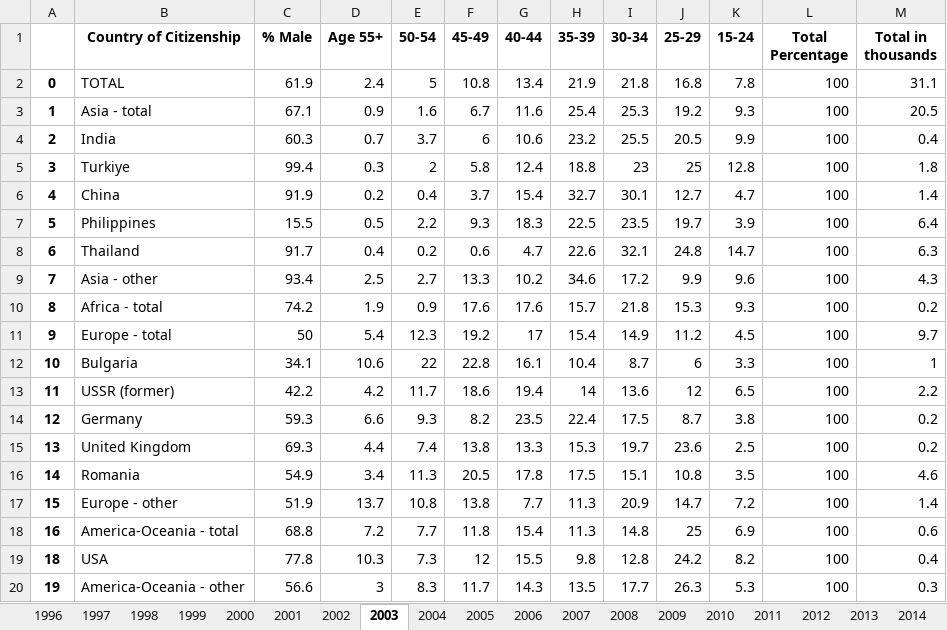
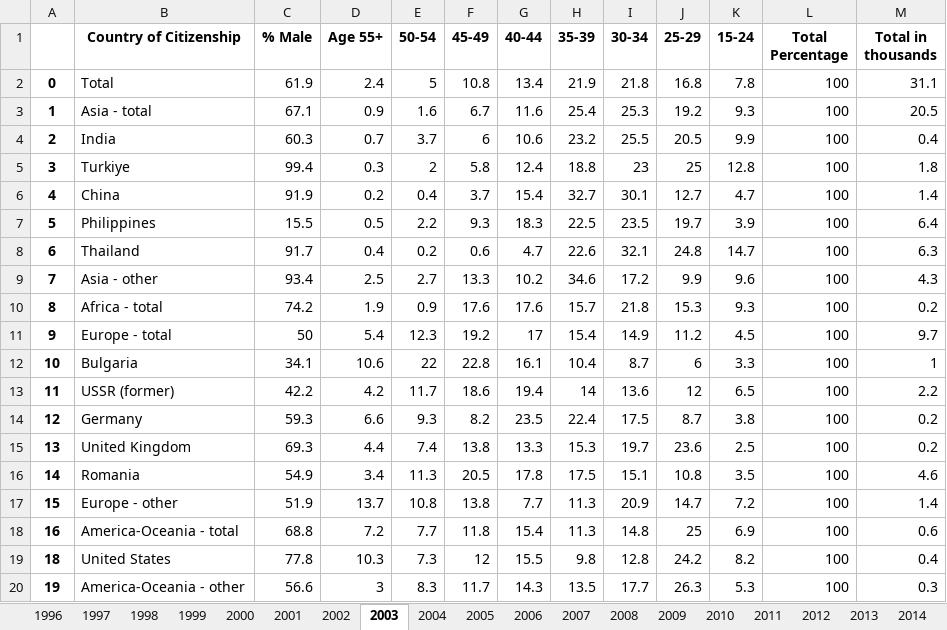
Before and after one commit to zemmyang/israel_cbs_foreign_workers, an Excel workbook: compiled.xlsx, sheet 2003, drawn as a sheet; values as stored, in another font and other column widths than the file's, no borders; the diff names each change by its address in the sheet, - before the commit and + after, or states it on an @@ line.

```diff
--- a/compiled.xlsx (sheet 2003)
+++ b/compiled.xlsx (sheet 2003)
-B2 (Country of Citizenship): TOTAL
+B2 (Country of Citizenship): Total
-B19 (Country of Citizenship): USA
+B19 (Country of Citizenship): United States
```
Also changed, not shown: sheet 2004, sheet 2001, sheet 2002, sheet 2008, sheet 2007, sheet 2009, 20 more sheets, 2 other files.
